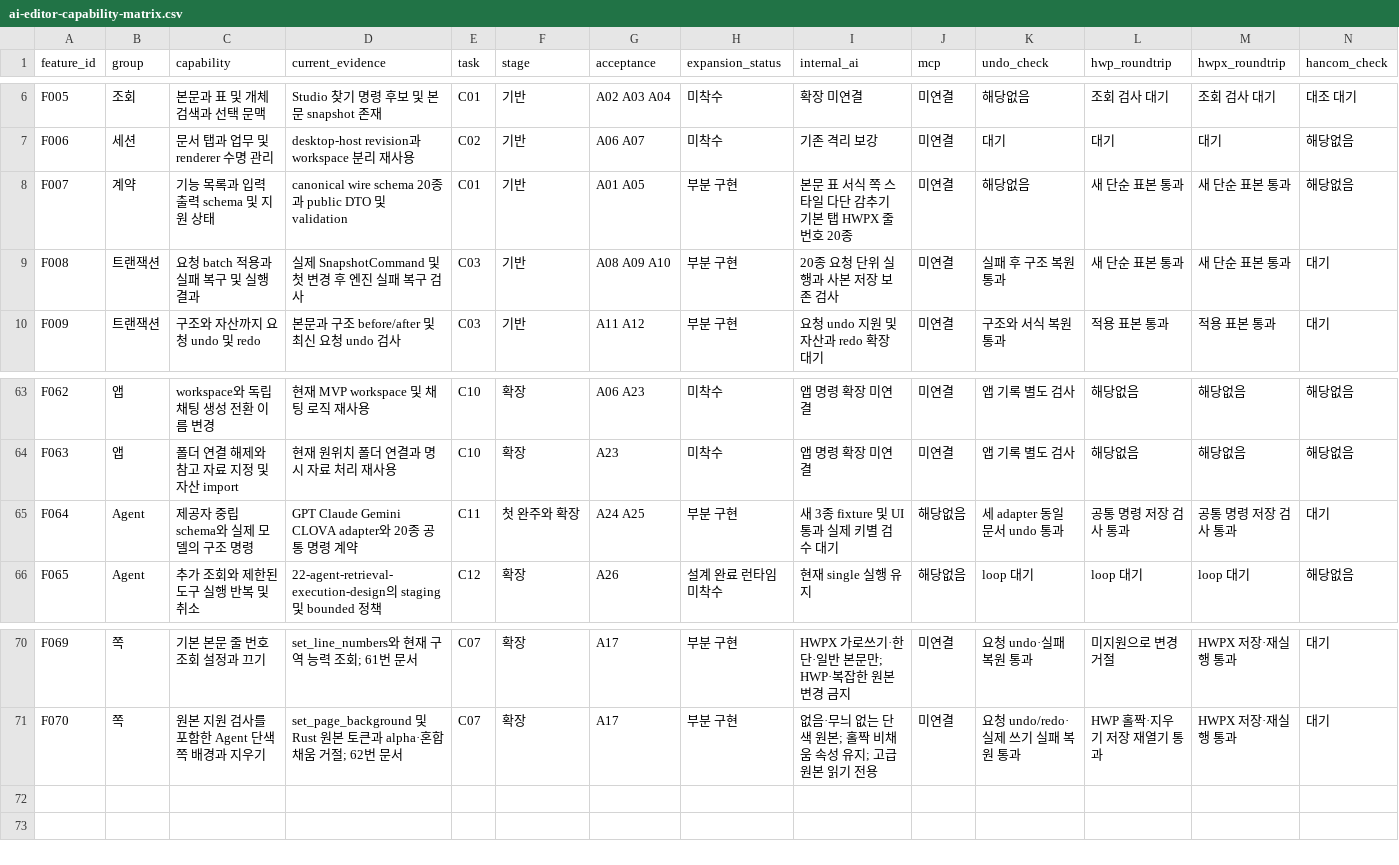
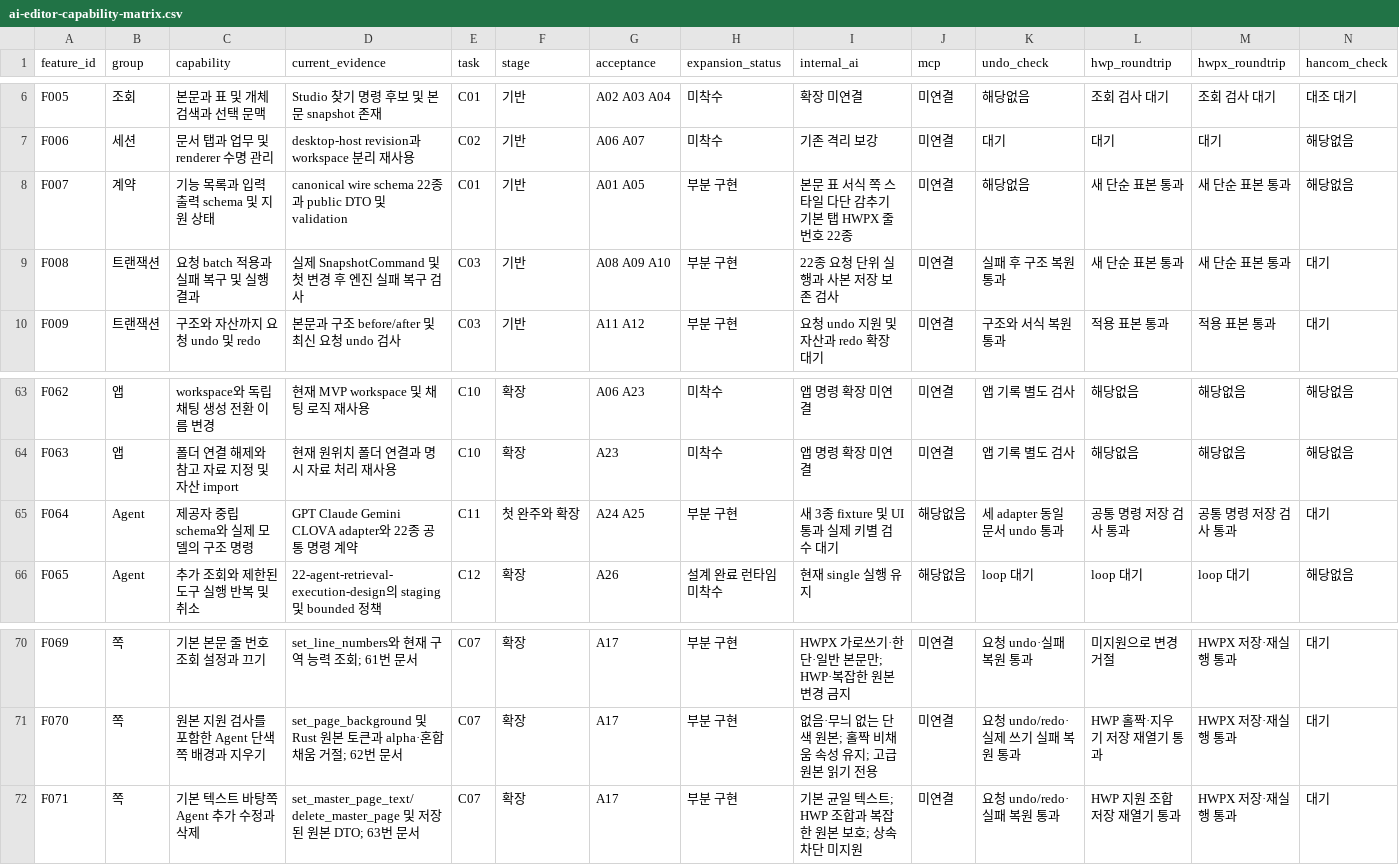
Before and after one commit to jjome/jueony, a CSV file: docs/ai-editor-capability-matrix.csv, drawn as a sheet; only a part is shown, gaps mark what is left out.

Commit message:
feat(agent): connect guarded basic text master page tools

```diff
--- a/docs/ai-editor-capability-matrix.csv
+++ b/docs/ai-editor-capability-matrix.csv
@@ -7,4 +7,4 @@ F005,조회,본문과 표 및 개체 검색과 선택 문맥,Studio 찾기 명
 F006,세션,문서 탭과 업무 및 renderer 수명 관리,desktop-host revision과 workspace 분리 재사용,C02,기반,A06 A07,미착수,기존 격리 보강,미연결,대기,대기,대기,해당없음
-F007,계약,기능 목록과 입력 출력 schema 및 지원 상태,canonical wire schema 20종과 public DTO 및 validation,C01,기반,A01 A05,부분 구현,본문 표 서식 쪽 스타일 다단 감추기 기본 탭 HWPX 줄 번호 20종,미연결,해당없음,새 단순 표본 통과,새 단순 표본 통과,해당없음
-F008,트랜잭션,요청 batch 적용과 실패 복구 및 실행 결과,실제 SnapshotCommand 및 첫 변경 후 엔진 실패 복구 검사,C03,기반,A08 A09 A10,부분 구현,20종 요청 단위 실행과 사본 저장 보존 검사,미연결,실패 후 구조 복원 통과,새 단순 표본 통과,새 단순 표본 통과,대기
+F007,계약,기능 목록과 입력 출력 schema 및 지원 상태,canonical wire schema 22종과 public DTO 및 validation,C01,기반,A01 A05,부분 구현,본문 표 서식 쪽 스타일 다단 감추기 기본 탭 HWPX 줄 번호 22종,미연결,해당없음,새 단순 표본 통과,새 단순 표본 통과,해당없음
+F008,트랜잭션,요청 batch 적용과 실패 복구 및 실행 결과,실제 SnapshotCommand 및 첫 변경 후 엔진 실패 복구 검사,C03,기반,A08 A09 A10,부분 구현,22종 요청 단위 실행과 사본 저장 보존 검사,미연결,실패 후 구조 복원 통과,새 단순 표본 통과,새 단순 표본 통과,대기
 F009,트랜잭션,구조와 자산까지 요청 undo 및 redo,본문과 구조 before/after 및 최신 요청 undo 검사,C03,기반,A11 A12,부분 구현,요청 undo 지원 및 자산과 redo 확장 대기,미연결,구조와 서식 복원 통과,적용 표본 통과,적용 표본 통과,대기
@@ -64,3 +64,3 @@ F062,앱,workspace와 독립 채팅 생성 전환 이름 변경,현재 MVP works
 F063,앱,폴더 연결 해제와 참고 자료 지정 및 자산 import,현재 원위치 폴더 연결과 명시 자료 처리 재사용,C10,확장,A23,미착수,앱 명령 확장 미연결,미연결,앱 기록 별도 검사,해당없음,해당없음,해당없음
-F064,Agent,제공자 중립 schema와 실제 모델의 구조 명령,GPT Claude Gemini CLOVA adapter와 20종 공통 명령 계약,C11,첫 완주와 확장,A24 A25,부분 구현,새 3종 fixture 및 UI 통과 실제 키별 검수 대기,해당없음,세 adapter 동일 문서 undo 통과,공통 명령 저장 검사 통과,공통 명령 저장 검사 통과,대기
+F064,Agent,제공자 중립 schema와 실제 모델의 구조 명령,GPT Claude Gemini CLOVA adapter와 22종 공통 명령 계약,C11,첫 완주와 확장,A24 A25,부분 구현,새 3종 fixture 및 UI 통과 실제 키별 검수 대기,해당없음,세 adapter 동일 문서 undo 통과,공통 명령 저장 검사 통과,공통 명령 저장 검사 통과,대기
 F065,Agent,추가 조회와 제한된 도구 실행 반복 및 취소,22-agent-retrieval-execution-design의 staging 및 bounded 정책,C12,확장,A26,설계 완료 런타임 미착수,현재 single 실행 유지,해당없음,loop 대기,loop 대기,loop 대기,해당없음
@@ -71 +71,2 @@ F069,쪽,기본 본문 줄 번호 조회 설정과 끄기,set_line_numbers와
 F070,쪽,원본 지원 검사를 포함한 Agent 단색 쪽 배경과 지우기,set_page_background 및 Rust 원본 토큰과 alpha·혼합 채움 거절; 62번 문서,C07,확장,A17,부분 구현,없음·무늬 없는 단색 원본; 홀짝 비채움 속성 유지; 고급 원본 읽기 전용,미연결,요청 undo/redo·실제 쓰기 실패 복원 통과,HWP 홀짝·지우기 저장 재열기 통과,HWPX 저장·재실행 통과,대기
+F071,쪽,기본 텍스트 바탕쪽 Agent 추가 수정과 삭제,set_master_page_text/delete_master_page 및 저장된 원본 DTO; 63번 문서,C07,확장,A17,부분 구현,기본 균일 텍스트; HWP 조합과 복잡한 원본 보호; 상속 차단 미지원,미연결,요청 undo/redo·실패 복원 통과,HWP 지원 조합 저장 재열기 통과,HWPX 저장·재실행 통과,대기
```
Also changed, not shown: 24 other files.
